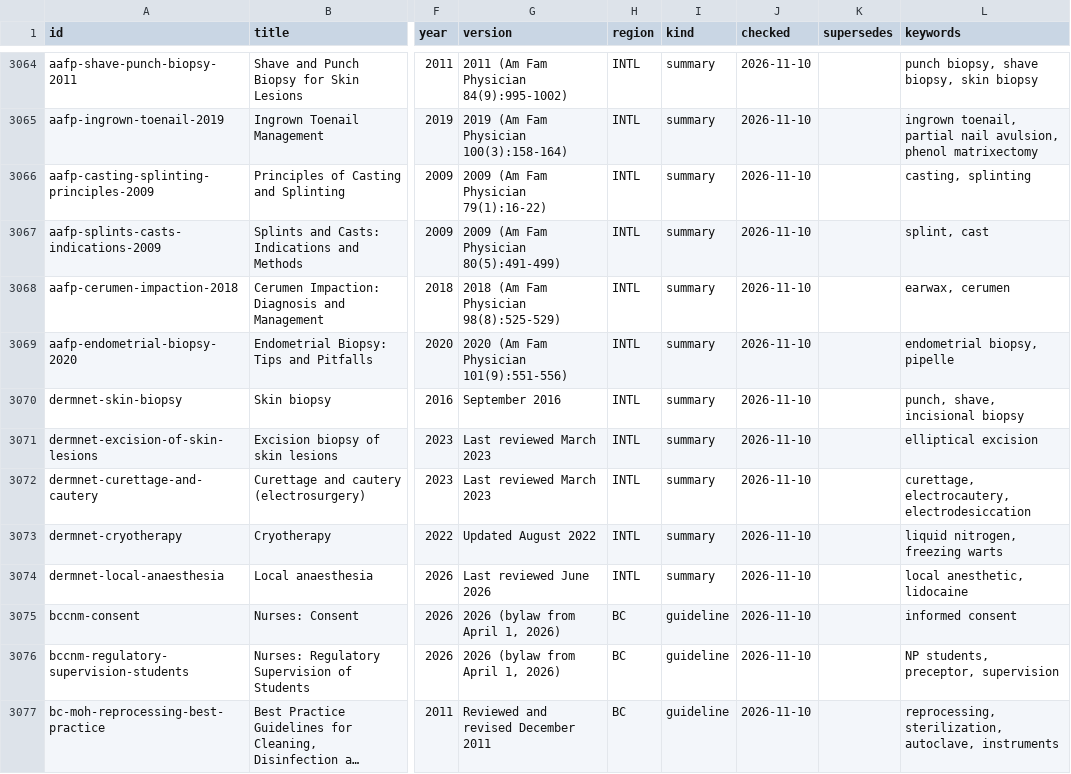
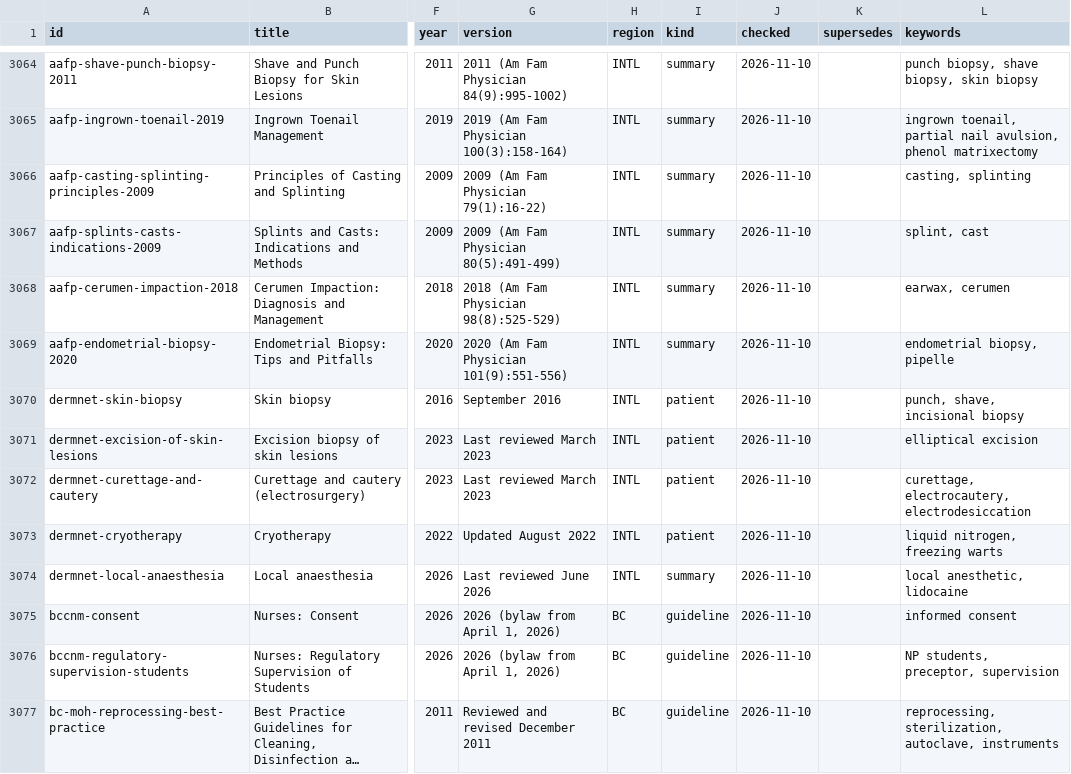
Before and after one commit to joegrafe/np-practice-resource, a CSV file: docs/sources.csv, drawn as a sheet; only a part is shown, gaps mark what is left out; long unchanged cells end in …; the diff names each change by its address in the sheet, - before the commit and + after, or states it on an @@ line.

```diff
--- a/docs/sources.csv
+++ b/docs/sources.csv
-I3070:I3073 (kind): summary
+I3070:I3073 (kind): patient
```
Also changed, not shown: docs/5 Procedures/Skin and Nail Procedures.csv, 1 other file.
